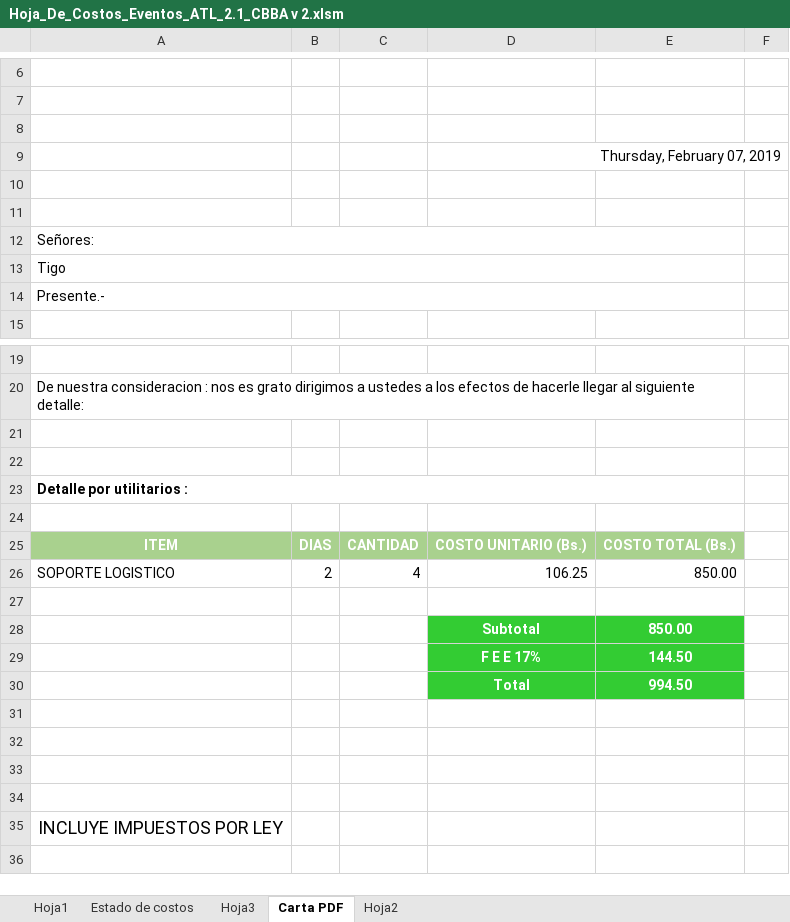
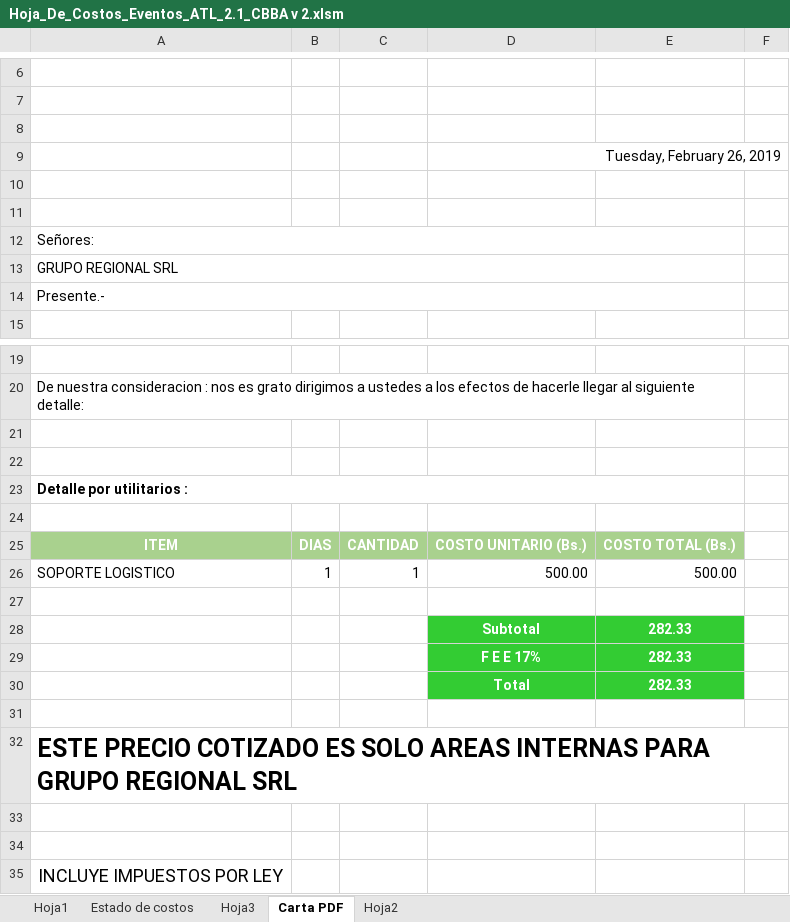
Before and after one commit to wilfredo666/grupo_regional, an Excel workbook: hojas_de_costo_excel/Hoja_De_Costos_Eventos_ATL_2.1_CBBA v 2.xlsm, sheet Carta PDF, drawn as a sheet; only a part is shown, gaps mark what is left out; the shorter side is filled out with more unchanged rows; values as stored, in another font and other column widths than the file's, no borders; charts and pictures not drawn; removed rows and columns are numbered as before the commit, all else as after; the diff names each change by its address in the sheet, - before the commit and + after, or states it on an @@ line.

```diff
--- a/hojas_de_costo_excel/Hoja_De_Costos_Eventos_ATL_2.1_CBBA v 2.xlsm (sheet Carta PDF)
+++ b/hojas_de_costo_excel/Hoja_De_Costos_Eventos_ATL_2.1_CBBA v 2.xlsm (sheet Carta PDF)
-D9: Thursday, February 07, 2019
+D9: Tuesday, February 26, 2019
-A13: Tigo
+A13: GRUPO REGIONAL SRL
-row 22:  |  | 17 | 994.50 | 994.5 | 1
+row 22:  |  | 17 | 564.66 | 282.33 | 0
-row 26: SOPORTE LOGISTICO | 2 | 4 | 106.25 | 850.00
+row 26: SOPORTE LOGISTICO | 1 | 1 | 500.00 | 500.00
-E28: 850.00
+E28: 282.33
-E29: 144.50
+E29: 282.33
-E30: 994.50
+E30: 282.33
-A32: (empty)
+A32: ESTE PRECIO COTIZADO ES SOLO AREAS INTERNAS PARA GRUPO REGIONAL SRL
```
Also changed, not shown: sheet Estado de costos, sheet Hoja2, charts or pictures, hojas_de_costo_excel/ejemplos atl/PROYECTOS 2019/ENERO/COD 4101010290 EVENTO CHARLA MOTIVACIONAL TIGO/Formato por evento.xlsm, hojas_de_costo_excel/hoja de costos taller v. 3.xlsm, 7 other files.
